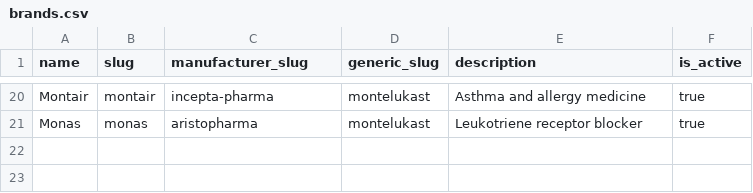
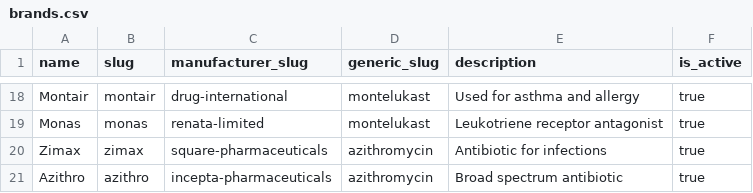
Before and after one commit to Shamimreza82/medicine-backen, a CSV file: prisma/seed/data/brands.csv, drawn as a sheet; only a part is shown, gaps mark what is left out; addresses are those after the commit; the diff covers the shown part only; the diff names each change by its address in the sheet, - before the commit and + after, or states it on an @@ line.

```diff
--- a/prisma/seed/data/brands.csv
+++ b/prisma/seed/data/brands.csv
-C18 (manufacturer_slug): incepta-pharma
+C18 (manufacturer_slug): drug-international
-E18 (description): Asthma and allergy medicine
+E18 (description): Used for asthma and allergy
-C19 (manufacturer_slug): aristopharma
+C19 (manufacturer_slug): renata-limited
-E19 (description): Leukotriene receptor blocker
+E19 (description): Leukotriene receptor antagonist
+row 20: Zimax | zimax | square-pharmaceuticals | azithromycin | Antibiotic for infections | true
+row 21: Azithro | azithro | incepta-pharmaceuticals | azithromycin | Broad spectrum antibiotic | true
```
Also changed, not shown: 8 added rows, 10 removed rows and 14 edited cells elsewhere in this file, 23 other files.
